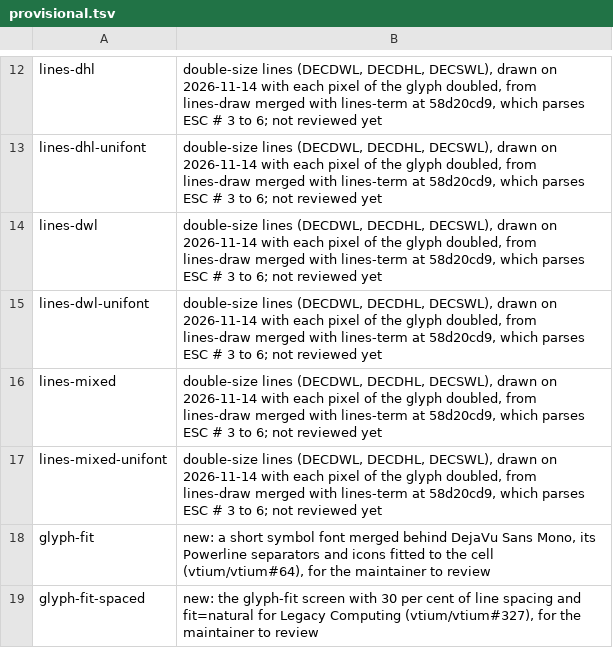
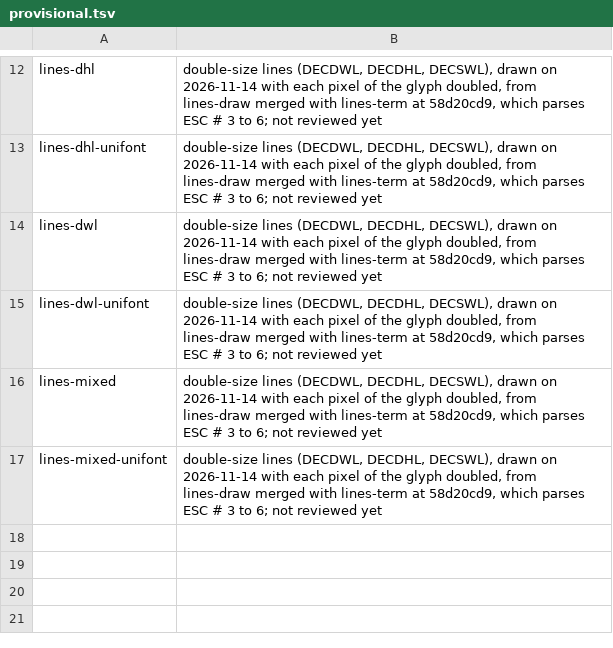
Before and after one commit to vtium/vtium, a TSV file: tools/tier2/provisional.tsv, drawn as a sheet; only a part is shown, gaps mark what is left out.

Commit message:
test(tier2): accept the glyph-fit and glyph-fit-spaced goldens
The maintainer accepted both screens at 1:1 on 2026-11-14: a short symbol font merged behind DejaVu Sans Mono fitted to the main font's cell, and the same screen with line spacing and fit=natural for Legacy Computing. They leave provisional.tsv and now judge.

```diff
--- a/tools/tier2/provisional.tsv
+++ b/tools/tier2/provisional.tsv
@@ -17,3 +17 @@ lines-mixed	double-size lines (DECDWL, DECDHL, DECSWL), drawn on 2026-11-14 with
 lines-mixed-unifont	double-size lines (DECDWL, DECDHL, DECSWL), drawn on 2026-11-14 with each pixel of the glyph doubled, from lines-draw merged with lines-term at 58d20cd9, which parses ESC # 3 to 6; not reviewed yet
-glyph-fit	new: a short symbol font merged behind DejaVu Sans Mono, its Powerline separators and icons fitted to the cell (vtium/vtium#64), for the maintainer to review
-glyph-fit-spaced	new: the glyph-fit screen with 30 per cent of line spacing and fit=natural for Legacy Computing (vtium/vtium#327), for the maintainer to review
```
